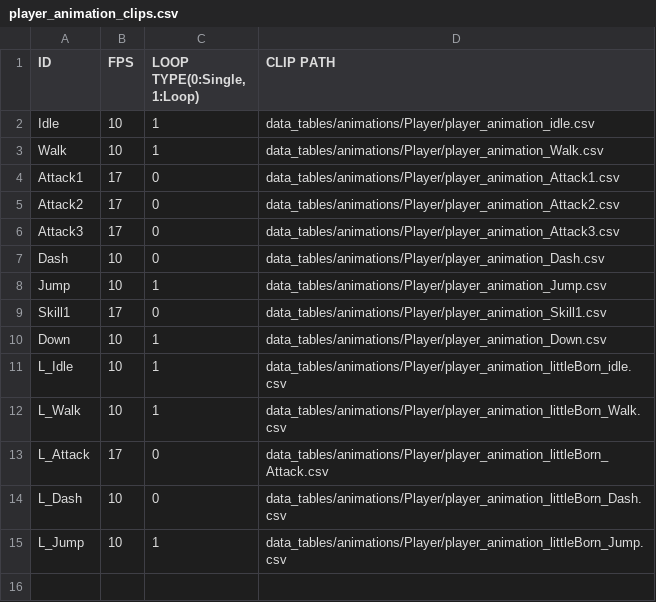
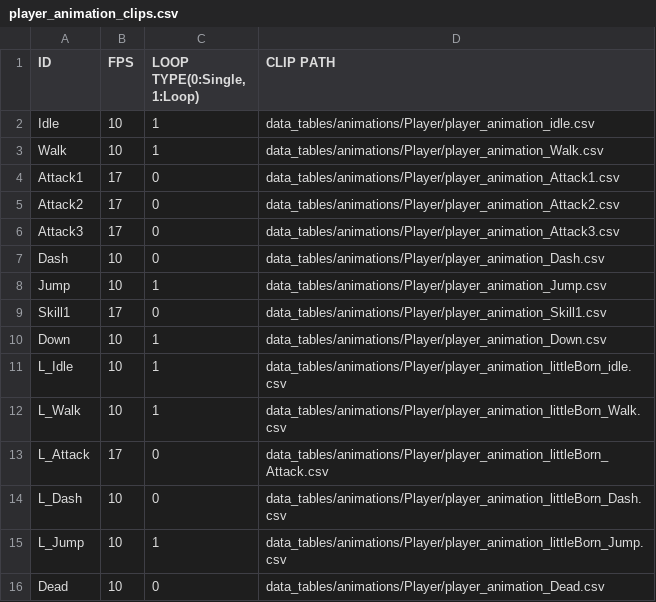
Before and after one commit to J-push/KGA35_TEAM5_SKUL, a CSV file: Skul-bin/data_tables/animations/Player/player_animation_clips.csv, drawn as a sheet; the diff names each change by its address in the sheet, - before the commit and + after, or states it on an @@ line.

Commit message:
[Update][2022.05.15] Update Dead Motion
데드 모션 추가

```diff
--- a/Skul-bin/data_tables/animations/Player/player_animation_clips.csv
+++ b/Skul-bin/data_tables/animations/Player/player_animation_clips.csv
+row 16: Dead | 10 | 0 | data_tables/animations/Player/player_animation_Dead.csv
```
Also changed, not shown: 3 other files.
